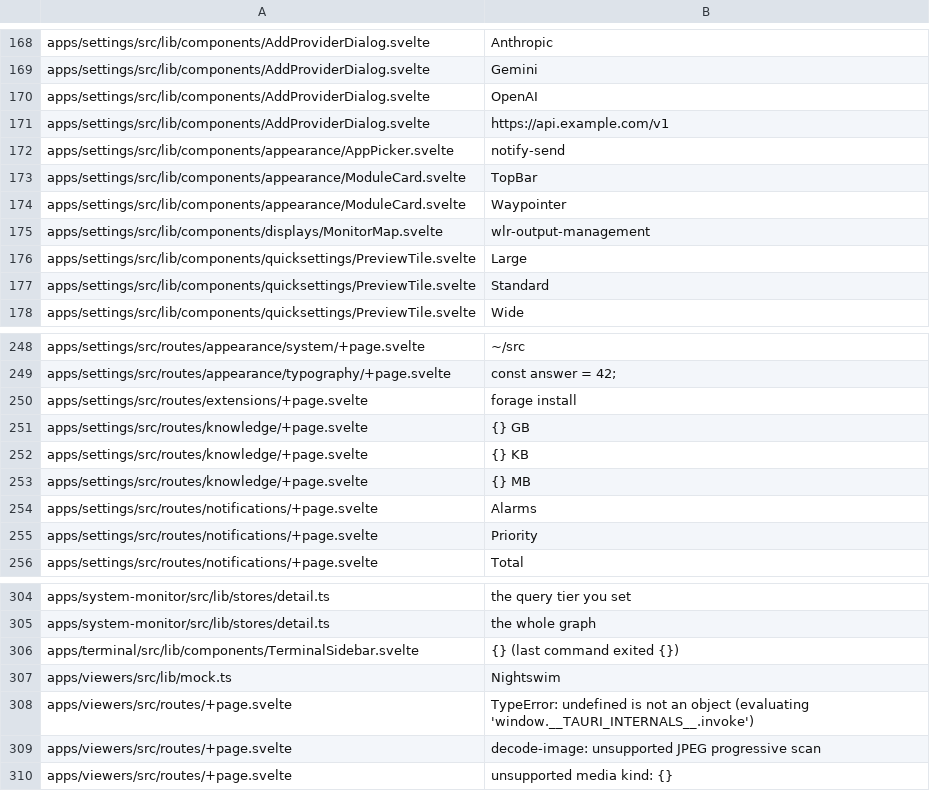
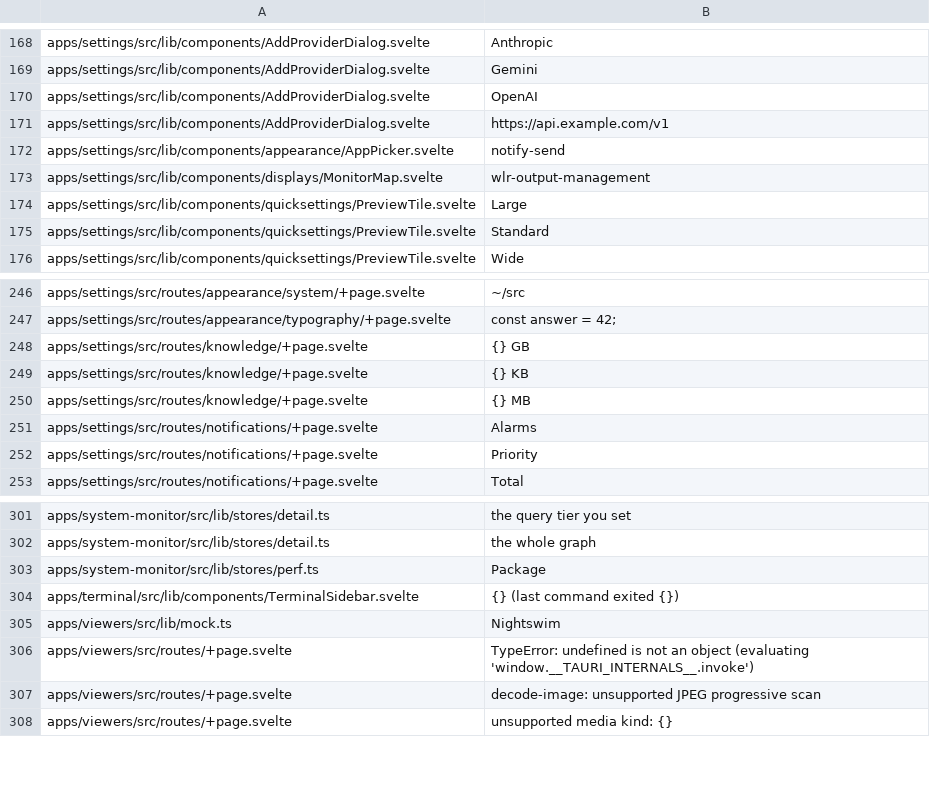
Before and after one commit to arlenos/arlen, a TSV file: dev/i18n-baseline.tsv, drawn as a sheet; only a part is shown, gaps mark what is left out.

Commit message:
dev: accept the CPU sensor label and drop three strings that are gone

```diff
--- a/dev/i18n-baseline.tsv
+++ b/dev/i18n-baseline.tsv
@@ -172,4 +172,2 @@ apps/settings/src/lib/components/AddProviderDialog.svelte	https://api.example.co
 apps/settings/src/lib/components/appearance/AppPicker.svelte	notify-send
-apps/settings/src/lib/components/appearance/ModuleCard.svelte	TopBar
-apps/settings/src/lib/components/appearance/ModuleCard.svelte	Waypointer
 apps/settings/src/lib/components/displays/MonitorMap.svelte	wlr-output-management
@@ -249,3 +247,2 @@ apps/settings/src/routes/appearance/system/+page.svelte	~/src
 apps/settings/src/routes/appearance/typography/+page.svelte	const answer = 42;
-apps/settings/src/routes/extensions/+page.svelte	forage install
 apps/settings/src/routes/knowledge/+page.svelte	{} GB
@@ -305,2 +302,3 @@ apps/system-monitor/src/lib/stores/detail.ts	the query tier you set
 apps/system-monitor/src/lib/stores/detail.ts	the whole graph
+apps/system-monitor/src/lib/stores/perf.ts	Package
 apps/terminal/src/lib/components/TerminalSidebar.svelte	{} (last command exited {})
```
